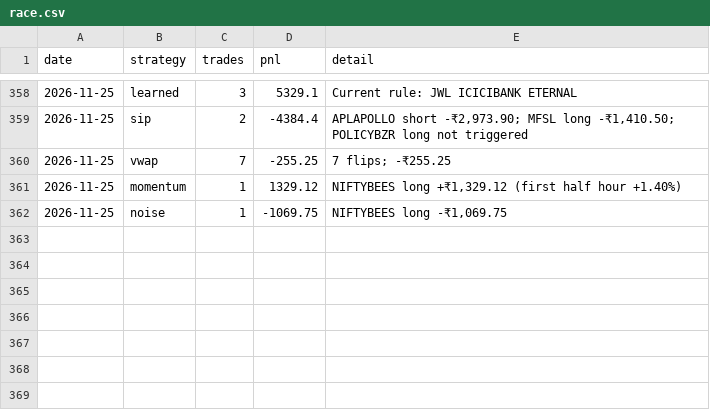
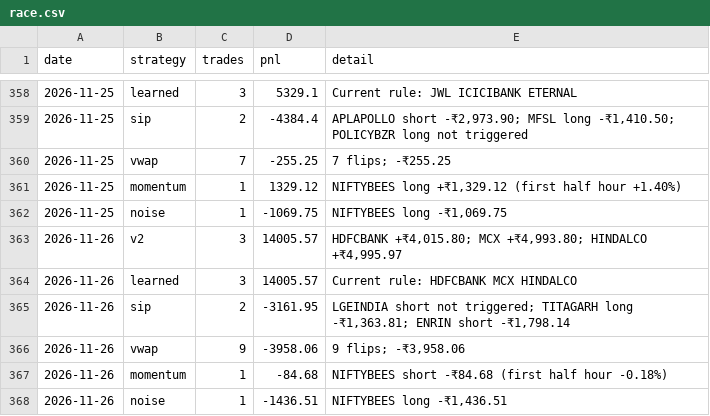
Before and after one commit to Adit0396/AlgoTrading, a CSV file: forward-test-data-india/review/race.csv, drawn as a sheet; only a part is shown, gaps mark what is left out; the diff names each change by its address in the sheet, - before the commit and + after, or states it on an @@ line.

```diff
--- a/forward-test-data-india/review/race.csv
+++ b/forward-test-data-india/review/race.csv
+row 363: 2026-11-26 | v2 | 3 | 14005.57 | HDFCBANK +₹4,015.80; MCX +₹4,993.80; HINDALCO +₹4,995.97
+row 364: 2026-11-26 | learned | 3 | 14005.57 | Current rule: HDFCBANK MCX HINDALCO
+row 365: 2026-11-26 | sip | 2 | -3161.95 | LGEINDIA short not triggered; TITAGARH long -₹1,363.81; ENRIN short -₹1,798.14
+row 366: 2026-11-26 | vwap | 9 | -3958.06 | 9 flips; -₹3,958.06
+row 367: 2026-11-26 | momentum | 1 | -84.68 | NIFTYBEES short -₹84.68 (first half hour -0.18%)
+row 368: 2026-11-26 | noise | 1 | -1436.51 | NIFTYBEES long -₹1,436.51
```
Also changed, not shown: forward-test-data-india/review/candidates.csv, forward-test-data-india/review/learned.csv, 8 other files.
